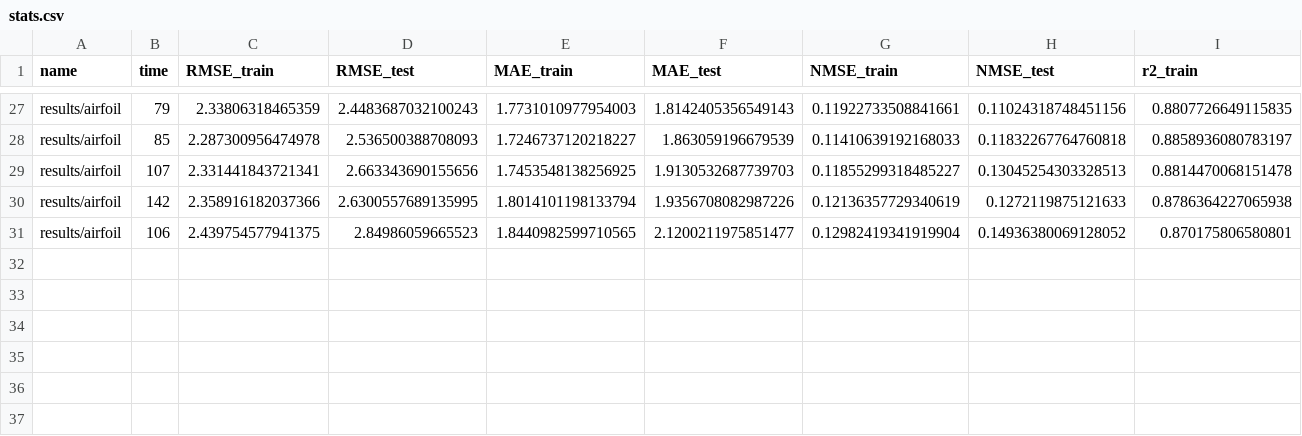
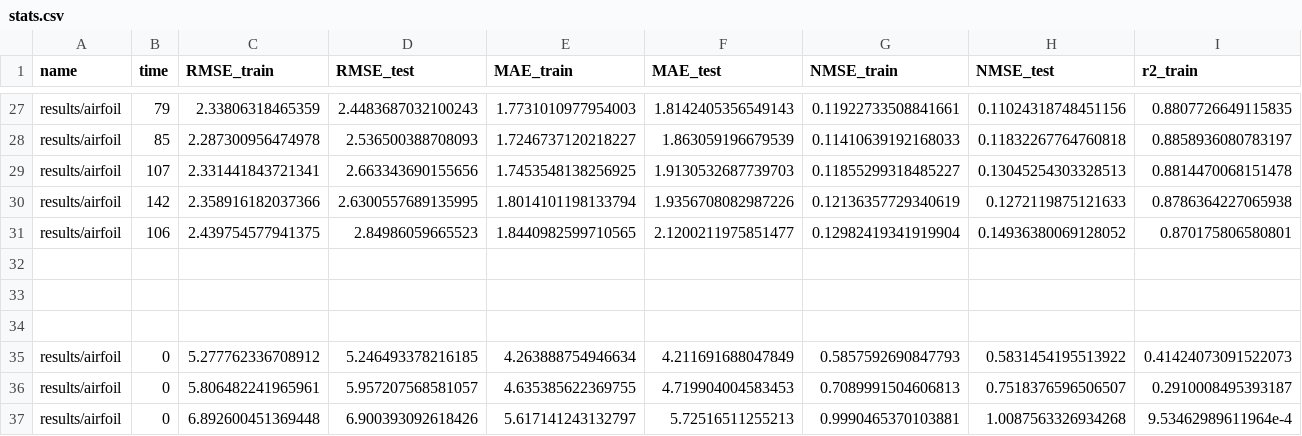
Before and after one commit to folivetti/ITSR, a CSV file: IT.Haskell/results/ITEA/airfoil/stats.csv (was IT.Haskell/results/airfoil/stats.csv), drawn as a sheet; only a part is shown, gaps mark what is left out; rows hold the shown columns only; the diff names each change by its address in the sheet, - before the commit and + after, or states it on an @@ line.

```diff
--- a/IT.Haskell/results/airfoil/stats.csv
+++ b/IT.Haskell/results/ITEA/airfoil/stats.csv
+row 32: (empty)
+row 33: (empty)
+row 34: (empty)
+row 35: results/airfoil | 0 | 5.277762336708912 | 5.246493378216185 | 4.263888754946634 | 4.211691688047849 | 0.5857592690847793 | 0.5831454195513922 | 0.41424073091522073
+row 36: results/airfoil | 0 | 5.806482241965961 | 5.957207568581057 | 4.635385622369755 | 4.719904004583453 | 0.7089991504606813 | 0.7518376596506507 | 0.2910008495393187
+row 37: results/airfoil | 0 | 6.892600451369448 | 6.900393092618426 | 5.617141243132797 | 5.72516511255213 | 0.9990465370103881 | 1.0087563326934268 | 9.53462989611964e-4
```
Also changed, not shown: IT.Haskell/results/aircraft/stats.csv, IT.Haskell/results/aircraft_noise/stats.csv, 64 other files.
